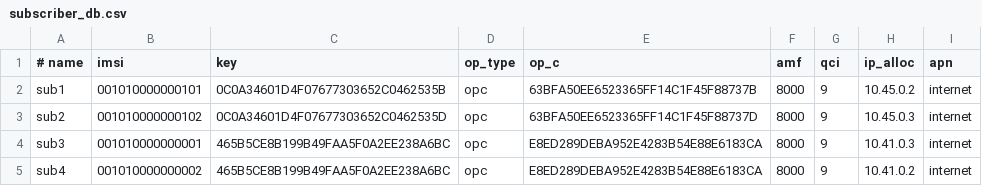
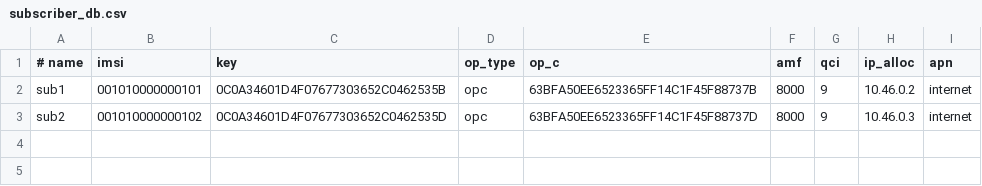
Before and after one commit to radheemCorp/srsran-docker, a CSV file: srsRAN_Project/gnb-uhd/project-config/subscriber_db.csv, drawn as a sheet.

Commit message:
add external influxdb configuration and update gNB settings

```diff
--- a/srsRAN_Project/gnb-uhd/project-config/subscriber_db.csv
+++ b/srsRAN_Project/gnb-uhd/project-config/subscriber_db.csv
@@ -1,5 +1,3 @@
 # name,imsi,key,op_type,op_c,amf,qci,ip_alloc,apn
-sub1,001010000000101,0C0A34601D4F07677303652C0462535B,opc,63BFA50EE6523365FF14C1F45F88737B,8000,9,10.45.0.2,internet
-sub2,001010000000102,0C0A34601D4F07677303652C0462535D,opc,63BFA50EE6523365FF14C1F45F88737D,8000,9,10.45.0.3,internet
-sub3,001010000000001,465B5CE8B199B49FAA5F0A2EE238A6BC,opc,E8ED289DEBA952E4283B54E88E6183CA,8000,9,10.41.0.3,internet
-sub4,001010000000002,465B5CE8B199B49FAA5F0A2EE238A6BC,opc,E8ED289DEBA952E4283B54E88E6183CA,8000,9,10.41.0.2,internet
+sub1,001010000000101,0C0A34601D4F07677303652C0462535B,opc,63BFA50EE6523365FF14C1F45F88737B,8000,9,10.46.0.2,internet
+sub2,001010000000102,0C0A34601D4F07677303652C0462535D,opc,63BFA50EE6523365FF14C1F45F88737D,8000,9,10.46.0.3,internet
```
Also changed, not shown: 9 other files.
